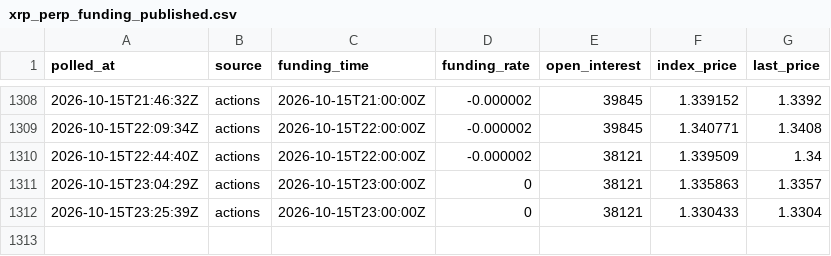
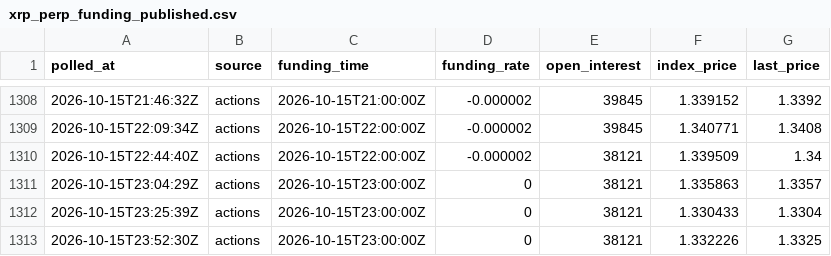
Before and after one commit to acehub123/xrp-funding-logger, a CSV file: xrp_perp_funding_published.csv, drawn as a sheet; only a part is shown, gaps mark what is left out.

Commit message:
funding poll 2026-10-15T23:52:30Z

```diff
--- a/xrp_perp_funding_published.csv
+++ b/xrp_perp_funding_published.csv
@@ -1312 +1312,2 @@ polled_at,source,funding_time,funding_rate,open_interest,index_price,last_price
 2026-10-15T23:25:39Z,actions,2026-10-15T23:00:00Z,0,38121,1.330433,1.3304
+2026-10-15T23:52:30Z,actions,2026-10-15T23:00:00Z,0,38121,1.332226,1.3325
```
